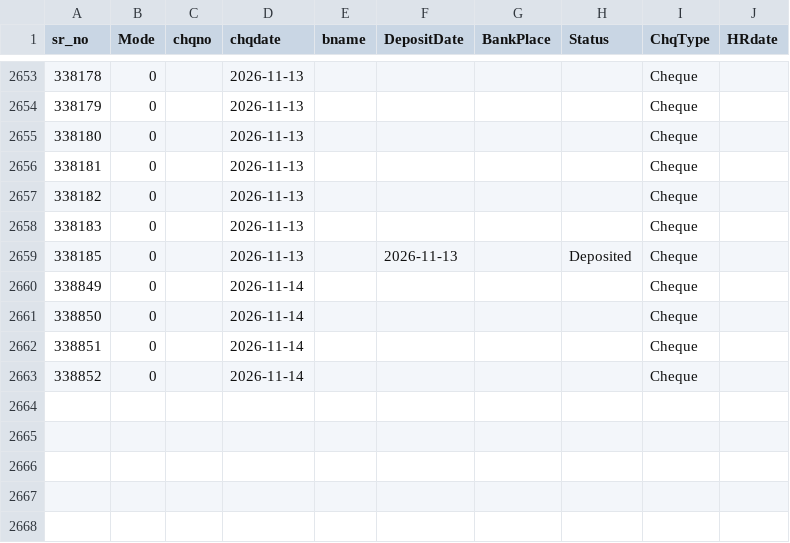
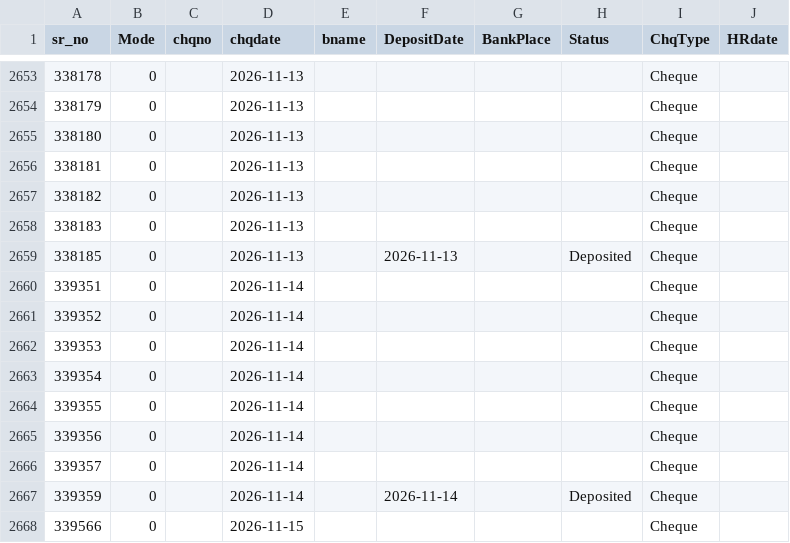
Before and after one commit to krishnasai-narayana/3goils, a CSV file: data/bnktran.csv, drawn as a sheet; only a part is shown, gaps mark what is left out.

Commit message:
Data update: 15-11-2026

```diff
--- a/data/bnktran.csv
+++ b/data/bnktran.csv
@@ -2659,5 +2659,10 @@
 338185,0, ,2026-11-13,,2026-11-13,,Deposited,Cheque,
-338849,0, ,2026-11-14,,,,,Cheque,
-338850,0, ,2026-11-14,,,,,Cheque,
-338851,0, ,2026-11-14,,,,,Cheque,
-338852,0, ,2026-11-14,,,,,Cheque,
+339351,0, ,2026-11-14,,,,,Cheque,
+339352,0, ,2026-11-14,,,,,Cheque,
+339353,0, ,2026-11-14,,,,,Cheque,
+339354,0, ,2026-11-14,,,,,Cheque,
+339355,0, ,2026-11-14,,,,,Cheque,
+339356,0, ,2026-11-14,,,,,Cheque,
+339357,0, ,2026-11-14,,,,,Cheque,
+339359,0, ,2026-11-14,,2026-11-14,,Deposited,Cheque,
+339566,0, ,2026-11-15,,,,,Cheque,
```
Also changed, not shown: data/CreditCard.csv, data/Doc_MaxId.csv, 10 other files.
